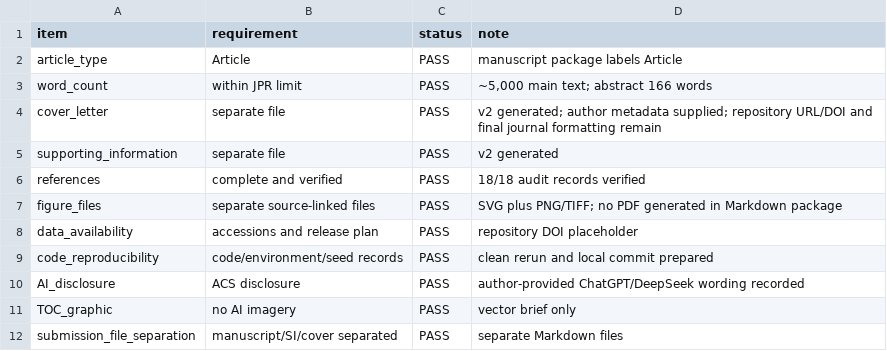
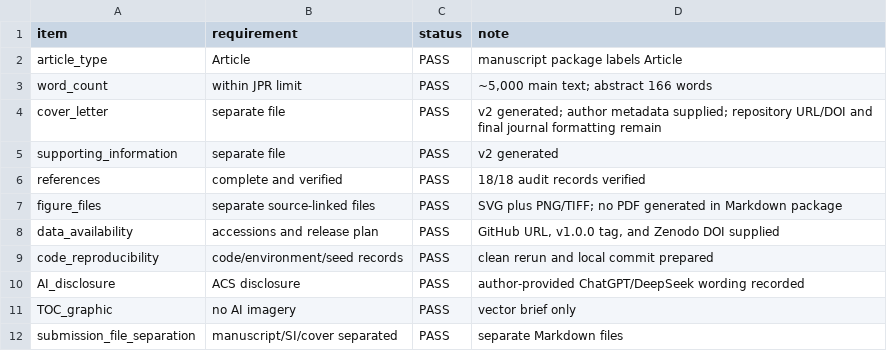
Before and after one commit to seefreewind/corneal-hyperosmotic-ribosome-proteome, a TSV file: docs/JPR_SUBMISSION_CHECKLIST.tsv, drawn as a sheet.

```diff
--- a/docs/JPR_SUBMISSION_CHECKLIST.tsv
+++ b/docs/JPR_SUBMISSION_CHECKLIST.tsv
@@ -7,3 +7,3 @@ references	complete and verified	PASS	18/18 audit records verified
 figure_files	separate source-linked files	PASS	SVG plus PNG/TIFF; no PDF generated in Markdown package
-data_availability	accessions and release plan	PASS	repository DOI placeholder
+data_availability	accessions and release plan	PASS	GitHub URL, v1.0.0 tag, and Zenodo DOI supplied
 code_reproducibility	code/environment/seed records	PASS	clean rerun and local commit prepared
```
Also changed, not shown: 1 other file.
